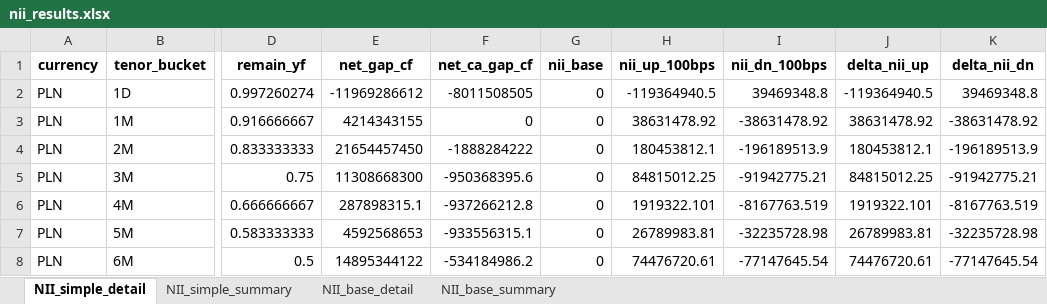
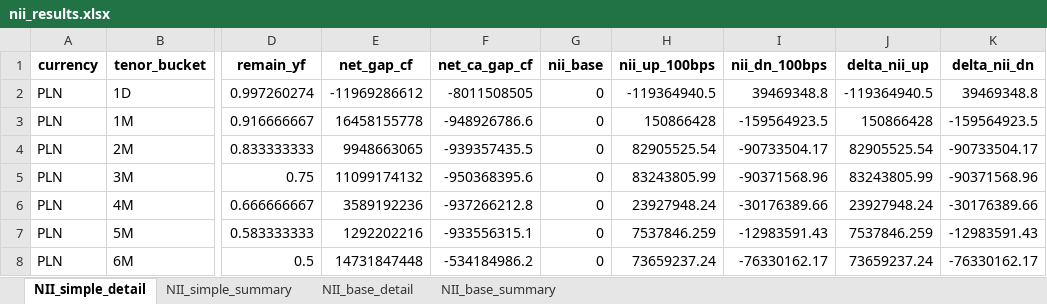
Before and after one commit to dzimius/LabBank, an Excel workbook: irrbb_calc/output/nii_results.xlsx, sheet NII_simple_detail, drawn as a sheet; only a part is shown, gaps mark what is left out; values as stored, in another font and other column widths than the file's, no borders; the diff covers the shown part only; the diff names each change by its address in the sheet, - before the commit and + after, or states it on an @@ line.

```diff
--- a/irrbb_calc/output/nii_results.xlsx (sheet NII_simple_detail)
+++ b/irrbb_calc/output/nii_results.xlsx (sheet NII_simple_detail)
-E3 (net_gap_cf): 4214343155
+E3 (net_gap_cf): 16458155778
-F3 (net_ca_gap_cf): 0
+F3 (net_ca_gap_cf): -948926786.6
-H3 (nii_up_100bps): 38631478.92
+H3 (nii_up_100bps): 150866428
-I3 (nii_dn_100bps): -38631478.92
+I3 (nii_dn_100bps): -159564923.5
-J3 (delta_nii_up): 38631478.92
+J3 (delta_nii_up): 150866428
-K3 (delta_nii_dn): -38631478.92
+K3 (delta_nii_dn): -159564923.5
-E4 (net_gap_cf): 21654457450
+E4 (net_gap_cf): 9948663065
-F4 (net_ca_gap_cf): -1888284222
+F4 (net_ca_gap_cf): -939357435.5
-H4 (nii_up_100bps): 180453812.1
+H4 (nii_up_100bps): 82905525.54
-I4 (nii_dn_100bps): -196189513.9
+I4 (nii_dn_100bps): -90733504.17
-J4 (delta_nii_up): 180453812.1
+J4 (delta_nii_up): 82905525.54
-K4 (delta_nii_dn): -196189513.9
+K4 (delta_nii_dn): -90733504.17
-E5 (net_gap_cf): 11308668300
+E5 (net_gap_cf): 11099174132
-H5 (nii_up_100bps): 84815012.25
+H5 (nii_up_100bps): 83243805.99
-I5 (nii_dn_100bps): -91942775.21
+I5 (nii_dn_100bps): -90371568.96
-J5 (delta_nii_up): 84815012.25
+J5 (delta_nii_up): 83243805.99
-K5 (delta_nii_dn): -91942775.21
+K5 (delta_nii_dn): -90371568.96
-E6 (net_gap_cf): 287898315.1
+E6 (net_gap_cf): 3589192236
-H6 (nii_up_100bps): 1919322.101
+H6 (nii_up_100bps): 23927948.24
-I6 (nii_dn_100bps): -8167763.519
+I6 (nii_dn_100bps): -30176389.66
-J6 (delta_nii_up): 1919322.101
+J6 (delta_nii_up): 23927948.24
-K6 (delta_nii_dn): -8167763.519
+K6 (delta_nii_dn): -30176389.66
-E7 (net_gap_cf): 4592568653
+E7 (net_gap_cf): 1292202216
-H7 (nii_up_100bps): 26789983.81
+H7 (nii_up_100bps): 7537846.259
-I7 (nii_dn_100bps): -32235728.98
+I7 (nii_dn_100bps): -12983591.43
-J7 (delta_nii_up): 26789983.81
+J7 (delta_nii_up): 7537846.259
-K7 (delta_nii_dn): -32235728.98
+K7 (delta_nii_dn): -12983591.43
-E8 (net_gap_cf): 14895344122
+E8 (net_gap_cf): 14731847448
-H8 (nii_up_100bps): 74476720.61
+H8 (nii_up_100bps): 73659237.24
-I8 (nii_dn_100bps): -77147645.54
+I8 (nii_dn_100bps): -76330162.17
-J8 (delta_nii_up): 74476720.61
+J8 (delta_nii_up): 73659237.24
-K8 (delta_nii_dn): -77147645.54
+K8 (delta_nii_dn): -76330162.17
```
Also changed, not shown: 26 edited cells elsewhere in this sheet, sheet NII_simple_summary, 1 other file.
